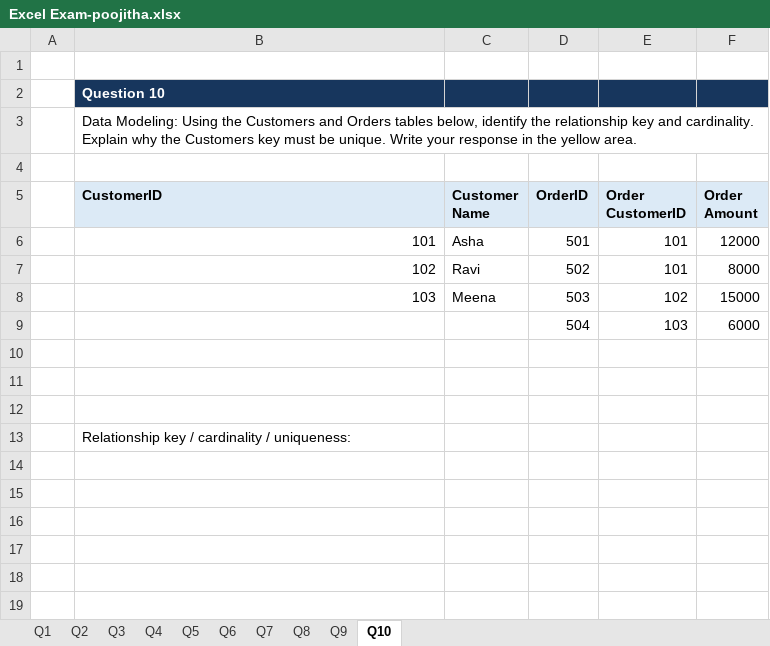
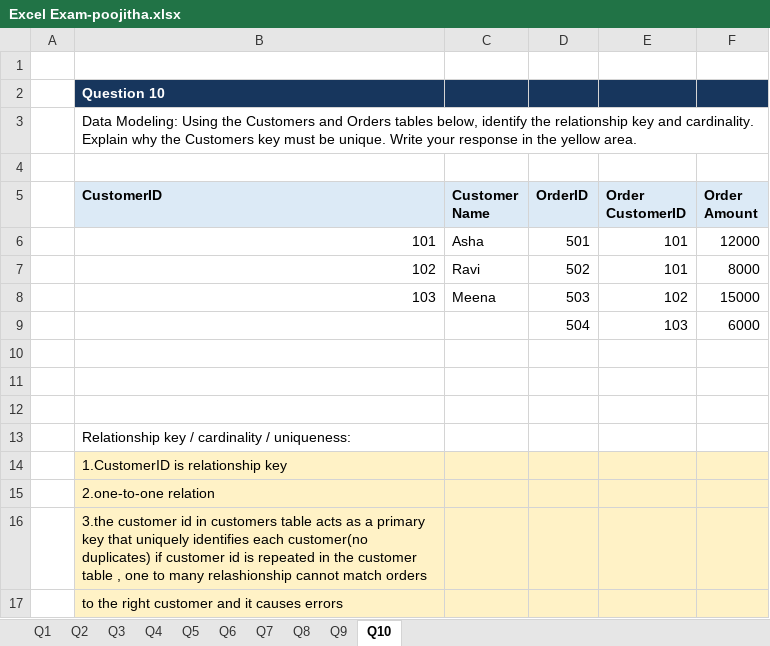
Before and after one commit to poojithaperumandla267-arch/poojitha, an Excel workbook: Excel Exam-poojitha.xlsx, sheet Q10, drawn as a sheet; values as stored, in another font and other column widths than the file's, no borders; the diff names each change by its address in the sheet, - before the commit and + after, or states it on an @@ line.

```diff
--- a/Excel Exam-poojitha.xlsx (sheet Q10)
+++ b/Excel Exam-poojitha.xlsx (sheet Q10)
+row 14:  | 1.CustomerID is relationship key
+row 15:  | 2.one-to-one relation
+row 16:  | 3.the customer id in customers table acts as a primary key that uniquely identifies each customer(no duplicates) if customer id is repeated in the customer table , one to many relashionship cannot match orders
+row 17:  | to the right customer and it causes errors
```
Also changed, not shown: sheet Q9, sheet Q4, sheet Q7, sheet Q6, sheet Q8, sheet Q5.
